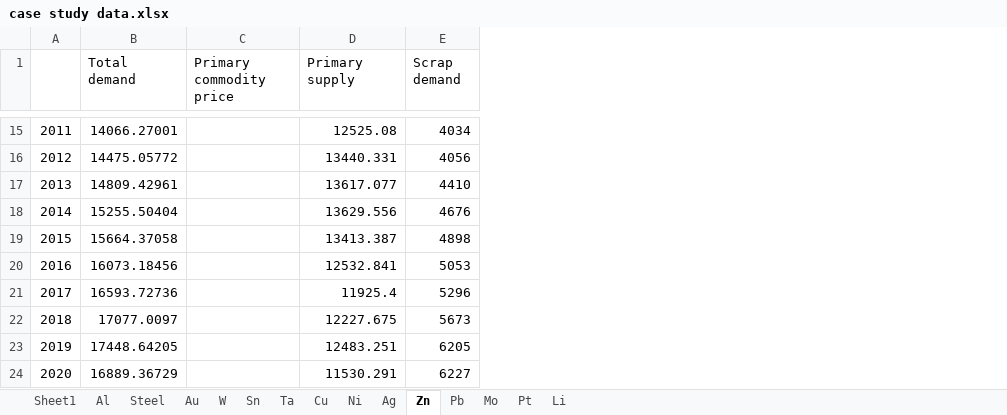
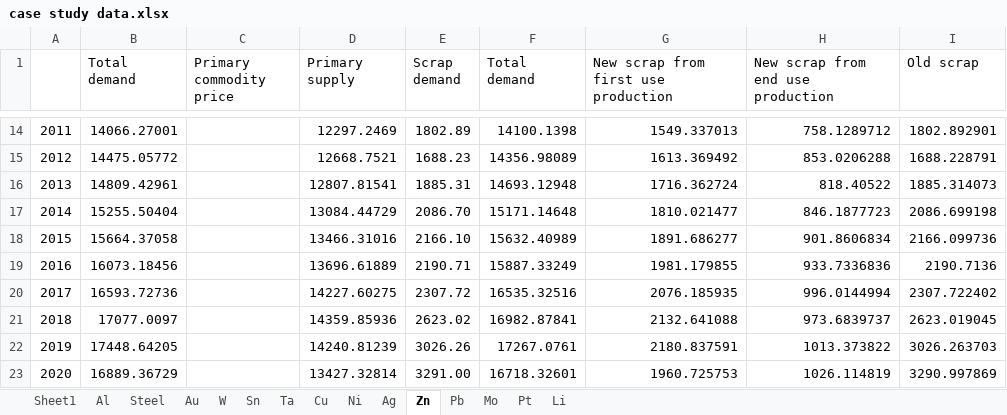
Before and after one commit to johnryt/GLOMBO, an Excel workbook: data/case study data.xlsx, sheet Zn, drawn as a sheet; only a part is shown, gaps mark what is left out; values as stored, in another font and other column widths than the file's, no borders; addresses are those after the commit; the diff covers the shown part only; the diff names each change by its address in the sheet, - before the commit and + after, or states it on an @@ line.

Commit message:
So many changes
- making it so historical tuning and test scenarios save in different files
- added capability to save tuned_rmse_df_out.pkl directly, and with different names (and load with different names)
- historical_data now has the original primary commodity price saved as well
- Indiv has a notes object
- added/updated docstrings
- added functionality for tuning on (-1,1) rather than just (0,1) using the constrain_tuning_to_sign variable in Sensitivity and Many functions, comes with change to updated_commodity_inputs.pkl filename so overwriting doesn't happen
- reformatted scenario runs to limit how large they get and therefore limit the extent to which we run out of memory mid-run, which should also be faster
- added several new functions to Many.py

```diff
--- a/data/case study data.xlsx (sheet Zn)
+++ b/data/case study data.xlsx (sheet Zn)
+column F (Total demand), rows 14-23: 14100.1398 | 14356.98089 | 14693.12948 | 15171.14648 | 15632.40989 | 15887.33249 | 16535.32516 | 16982.87841 | 17267.0761 | 16718.32601
+column G, row 1: New scrap from first use production; rows 14-23: 1549.337013 | 1613.369492 | 1716.362724 | 1810.021477 | 1891.686277 | 1981.179855 | 2076.185935 | 2132.641088 | 2180.837591 | 1960.725753
+column H, row 1: New scrap from end use production; rows 14-23: 758.1289712 | 853.0206288 | 818.40522 | 846.1877723 | 901.8606834 | 933.7336836 | 996.0144994 | 973.6839737 | 1013.373822 | 1026.114819
+column I (Old scrap), rows 14-23: 1802.892901 | 1688.228791 | 1885.314073 | 2086.699198 | 2166.099736 | 2190.7136 | 2307.722402 | 2623.019045 | 3026.263703 | 3290.997869
-D14 (Primary supply): 12525.08
+D14 (Primary supply): 12297.2469
-E14 (Scrap demand): 4034
+E14 (Scrap demand): 1802.89
-D15 (Primary supply): 13440.331
+D15 (Primary supply): 12668.7521
-E15 (Scrap demand): 4056
+E15 (Scrap demand): 1688.23
-D16 (Primary supply): 13617.077
+D16 (Primary supply): 12807.81541
-E16 (Scrap demand): 4410
+E16 (Scrap demand): 1885.31
-D17 (Primary supply): 13629.556
+D17 (Primary supply): 13084.44729
-E17 (Scrap demand): 4676
+E17 (Scrap demand): 2086.70
-D18 (Primary supply): 13413.387
+D18 (Primary supply): 13466.31016
-E18 (Scrap demand): 4898
+E18 (Scrap demand): 2166.10
-D19 (Primary supply): 12532.841
+D19 (Primary supply): 13696.61889
-E19 (Scrap demand): 5053
+E19 (Scrap demand): 2190.71
-D20 (Primary supply): 11925.4
+D20 (Primary supply): 14227.60275
-E20 (Scrap demand): 5296
+E20 (Scrap demand): 2307.72
-D21 (Primary supply): 12227.675
+D21 (Primary supply): 14359.85936
-E21 (Scrap demand): 5673
+E21 (Scrap demand): 2623.02
-D22 (Primary supply): 12483.251
+D22 (Primary supply): 14240.81239
-E22 (Scrap demand): 6205
+E22 (Scrap demand): 3026.26
-D23 (Primary supply): 11530.291
+D23 (Primary supply): 13427.32814
-E23 (Scrap demand): 6227
+E23 (Scrap demand): 3291.00
```
Also changed, not shown: 1 removed row, 24 edited cells and cell formats elsewhere in this sheet, sheet Sheet1, 3 other files.
